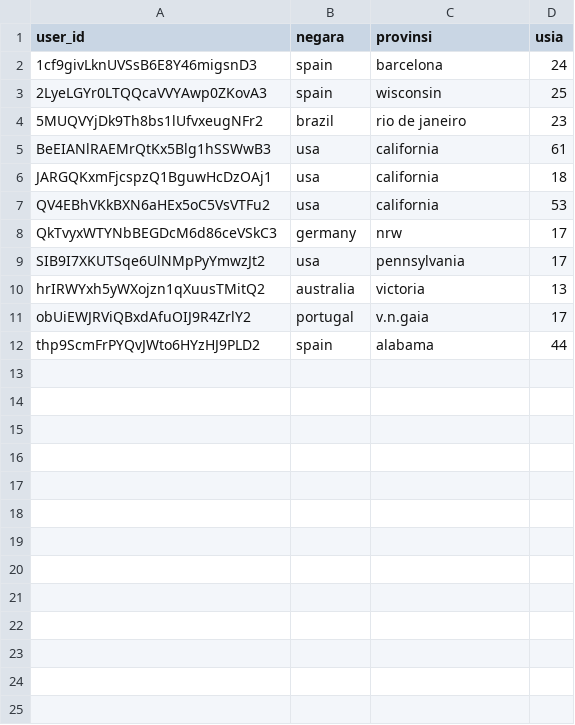
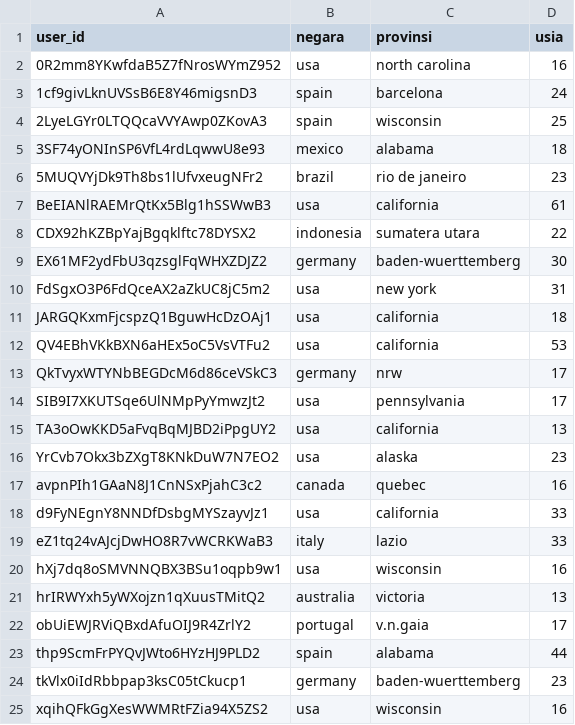
Before and after one commit to maroldragon/Zoker-Web, a CSV file: admin/algo/BX-Users.csv, drawn as a sheet.

```diff
--- a/admin/algo/BX-Users.csv
+++ b/admin/algo/BX-Users.csv
@@ -1,6 +1,11 @@
 user_id;negara;provinsi;usia
+0R2mm8YKwfdaB5Z7fNrosWYmZ952;usa;north carolina;16
 1cf9givLknUVSsB6E8Y46migsnD3;spain;barcelona;24
 2LyeLGYr0LTQQcaVVYAwp0ZKovA3;spain;wisconsin;25
+3SF74yONInSP6VfL4rdLqwwU8e93;mexico;alabama;18
 5MUQVYjDk9Th8bs1lUfvxeugNFr2;brazil;rio de janeiro;23
 BeEIANlRAEMrQtKx5Blg1hSSWwB3;usa;california;61
+CDX92hKZBpYajBgqklftc78DYSX2;indonesia;sumatera utara;22
+EX61MF2ydFbU3qzsglFqWHXZDJZ2;germany;baden-wuerttemberg;30
+FdSgxO3P6FdQceAX2aZkUC8jC5m2;usa;new york;31
 JARGQKxmFjcspzQ1BguwHcDzOAj1;usa;california;18
@@ -9,2 +14,8 @@ QkTvyxWTYNbBEGDcM6d86ceVSkC3;germany;nrw;17
 SIB9I7XKUTSqe6UlNMpPyYmwzJt2;usa;pennsylvania;17
+TA3oOwKKD5aFvqBqMJBD2iPpgUY2;usa;california;13
+YrCvb7Okx3bZXgT8KNkDuW7N7EO2;usa;alaska;23
+avpnPIh1GAaN8J1CnNSxPjahC3c2;canada;quebec;16
+d9FyNEgnY8NNDfDsbgMYSzayvJz1;usa;california;33
+eZ1tq24vAJcjDwHO8R7vWCRKWaB3;italy;lazio;33
+hXj7dq8oSMVNNQBX3BSu1oqpb9w1;usa;wisconsin;16
 hrIRWYxh5yWXojzn1qXuusTMitQ2;australia;victoria;13
@@ -12 +23,3 @@ obUiEWJRViQBxdAfuOIJ9R4ZrlY2;portugal;v.n.gaia;17
 thp9ScmFrPYQvJWto6HYzHJ9PLD2;spain;alabama;44
+tkVlx0iIdRbbpap3ksC05tCkucp1;germany;baden-wuerttemberg;23
+xqihQFkGgXesWWMRtFZia94X5ZS2;usa;wisconsin;16
```
Also changed, not shown: admin/algo/BX-Book-Ratings.csv, admin/algo/BX_Books.csv, 9 other files.
